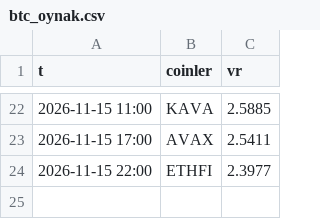
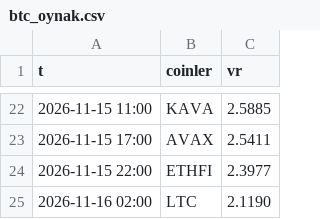
Before and after one commit to aslanklc04/btc-tahmin, a CSV file: durum/btc_oynak.csv, drawn as a sheet; only a part is shown, gaps mark what is left out; the diff names each change by its address in the sheet, - before the commit and + after, or states it on an @@ line.

```diff
--- a/durum/btc_oynak.csv
+++ b/durum/btc_oynak.csv
+row 25: 2026-11-16 02:00 | LTC | 2.1190
```
Also changed, not shown: durum/defter_kayit.csv, durum/karne_kayit.csv, 7 other files.
